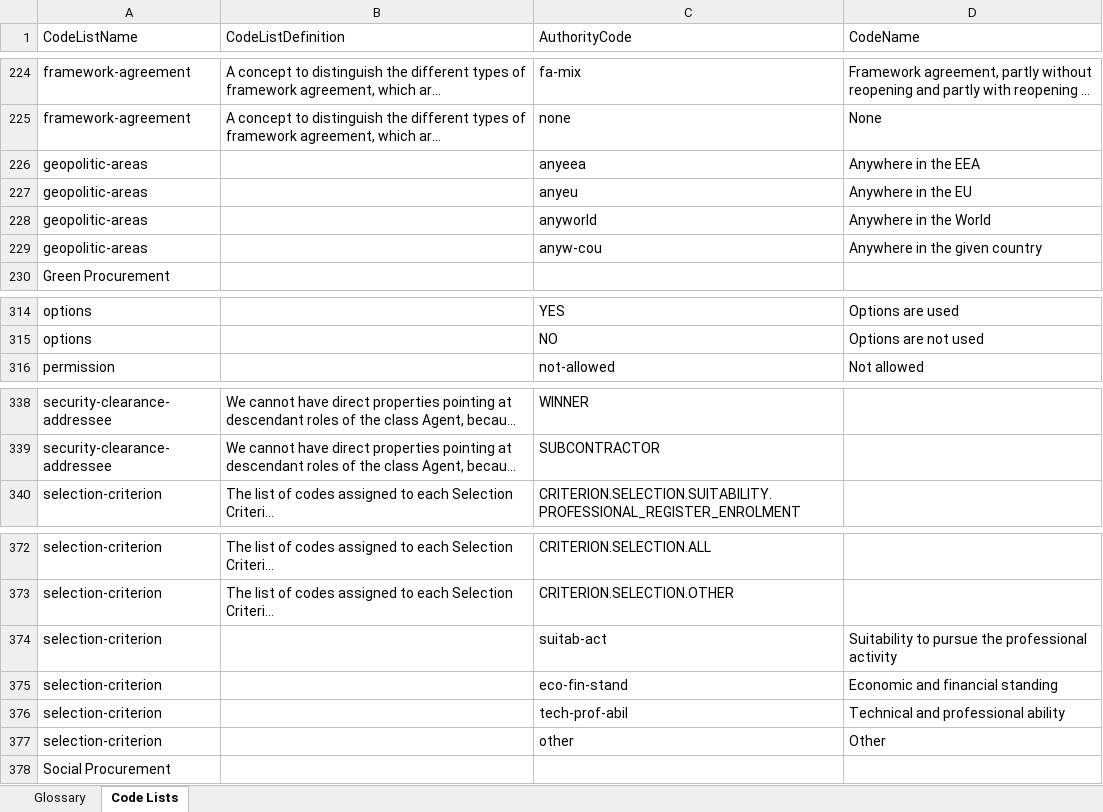
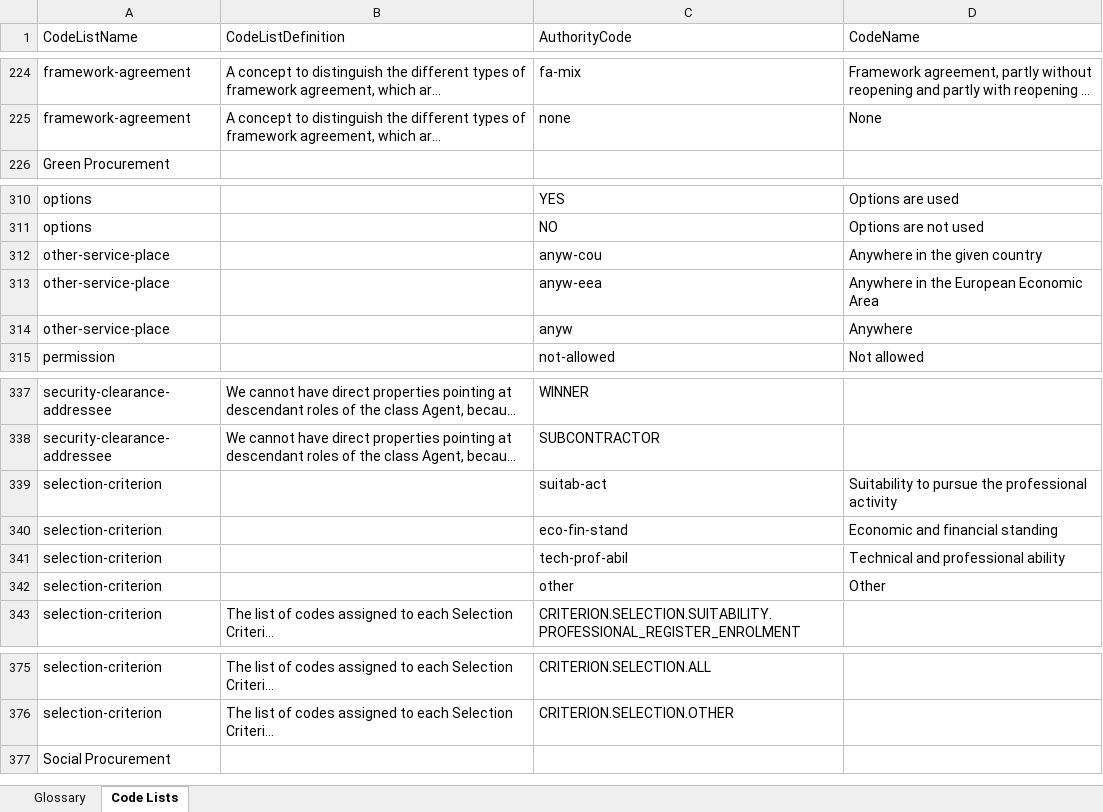
Before and after one commit to OP-TED/ePO, an Excel workbook: v2.0.1/02-Glossary/ePO-Glossary.xlsx, sheet Code Lists, drawn as a sheet; only a part is shown, gaps mark what is left out; long unchanged cells end in …; values as stored, in another font and other column widths than the file's, no borders; table styles not drawn; removed rows and columns are numbered as before the commit, all else as after; the diff names each change by its address in the sheet, - before the commit and + after, or states it on an @@ line.

```diff
--- a/v2.0.1/02-Glossary/ePO-Glossary.xlsx (sheet Code Lists)
+++ b/v2.0.1/02-Glossary/ePO-Glossary.xlsx (sheet Code Lists)
-row 226: geopolitic-areas |  | anyeea | Anywhere in the EEA
-row 227: geopolitic-areas |  | anyeu | Anywhere in the EU
-row 228: geopolitic-areas |  | anyworld | Anywhere in the World
-row 229: geopolitic-areas |  | anyw-cou | Anywhere in the given country
+row 312: other-service-place |  | anyw-cou | Anywhere in the given country
+row 313: other-service-place |  | anyw-eea | Anywhere in the European Economic Area
+row 314: other-service-place |  | anyw | Anywhere
@@ row 374 moved to row 339: selection-criterion @@
@@ row 375 moved to row 340: selection-criterion @@
@@ row 376 moved to row 341: selection-criterion @@
@@ row 377 moved to row 342: selection-criterion @@
```
Also changed, not shown: sheet Glossary, 4 other files.
